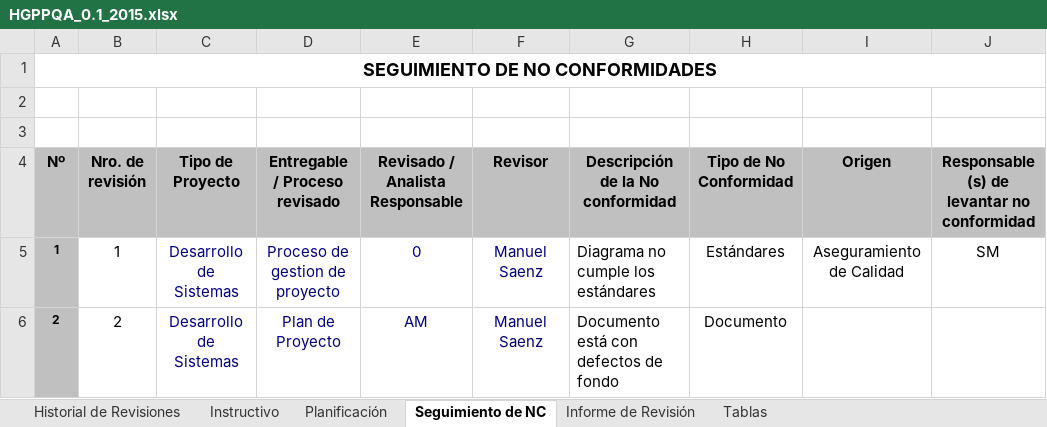
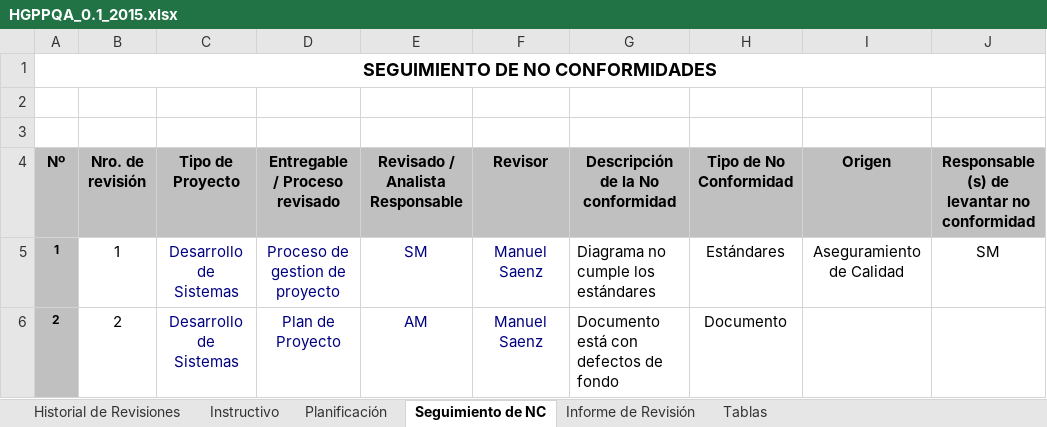
Before and after one commit to cjbensan/sistema-facturacion-inventario, an Excel workbook: CMMI-Nivel-2/PPQA/HGPPQA_0.1_2015.xlsx, sheet Seguimiento de NC, drawn as a sheet; only a part is shown; values as stored, in another font and other column widths than the file's, no borders; charts and pictures not drawn; the diff names each change by its address in the sheet, - before the commit and + after, or states it on an @@ line.

```diff
--- a/CMMI-Nivel-2/PPQA/HGPPQA_0.1_2015.xlsx (sheet Seguimiento de NC)
+++ b/CMMI-Nivel-2/PPQA/HGPPQA_0.1_2015.xlsx (sheet Seguimiento de NC)
-E5 (Revisado / Analista Responsable): 0
+E5 (Revisado / Analista Responsable): SM
```
Also changed, not shown: sheet Planificación, sheet Informe de Revisión, charts or pictures.
